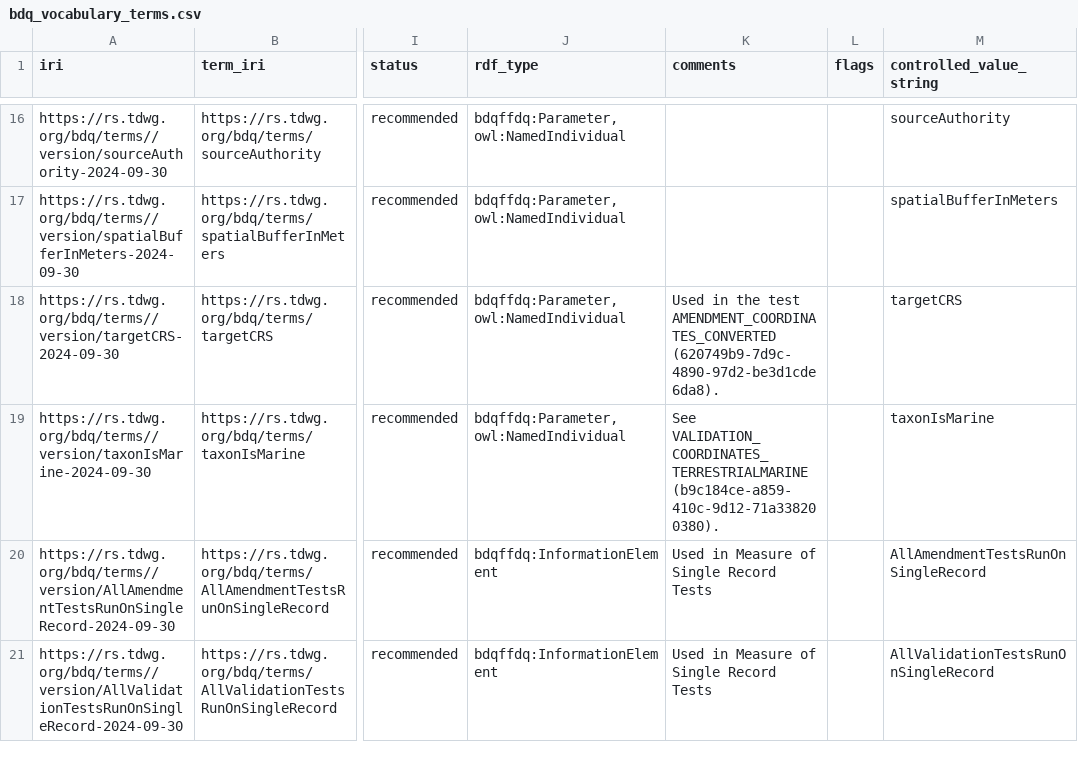
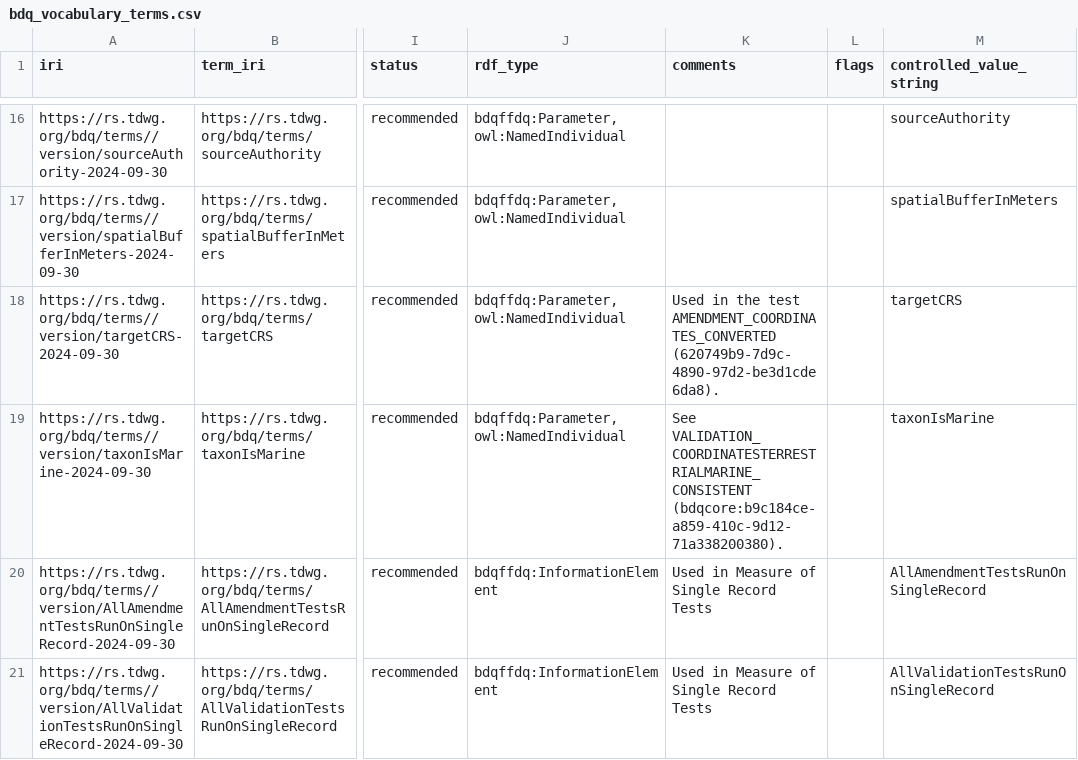
Before and after one commit to tdwg/bdq, a CSV file: tg2/vocabularies/bdq_vocabulary_terms.csv, drawn as a sheet; only a part is shown, gaps mark what is left out; the diff covers the shown part only; the diff names each change by its address in the sheet, - before the commit and + after, or states it on an @@ line.

Commit message:
Multiple fixes to bdq vocabulary per @ArthurChapman.  Removed EMPTY section from header of bdq term list, put most of text, with updates, into comments for bdq:empty and bdq:notEmpty.  Fixed requirements, bdqffdq needs resources rather than controlled values in most cases.  Regenerated docs/list/ documents for the 4 vocabularies.

```diff
--- a/tg2/vocabularies/bdq_vocabulary_terms.csv
+++ b/tg2/vocabularies/bdq_vocabulary_terms.csv
-K19 (comments): See VALIDATION_COORDINATES_TERRESTRIALMARINE (b9c184ce-a859-410c-9d12-71a338200380).
+K19 (comments): See VALIDATION_COORDINATESTERRESTRIALMARINE_CONSISTENT (bdqcore:b9c184ce-a859-410c-9d12-71a338200380).
```
Also changed, not shown: 13 edited cells elsewhere in this file, 9 other files.
